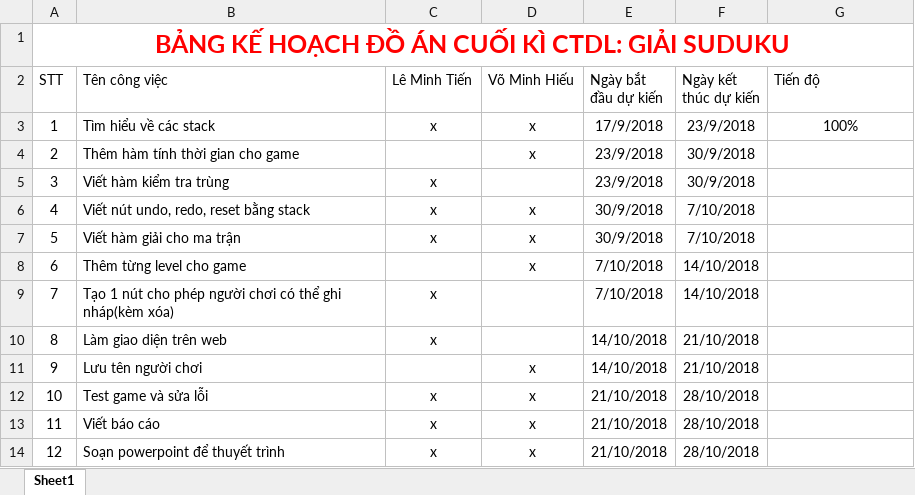
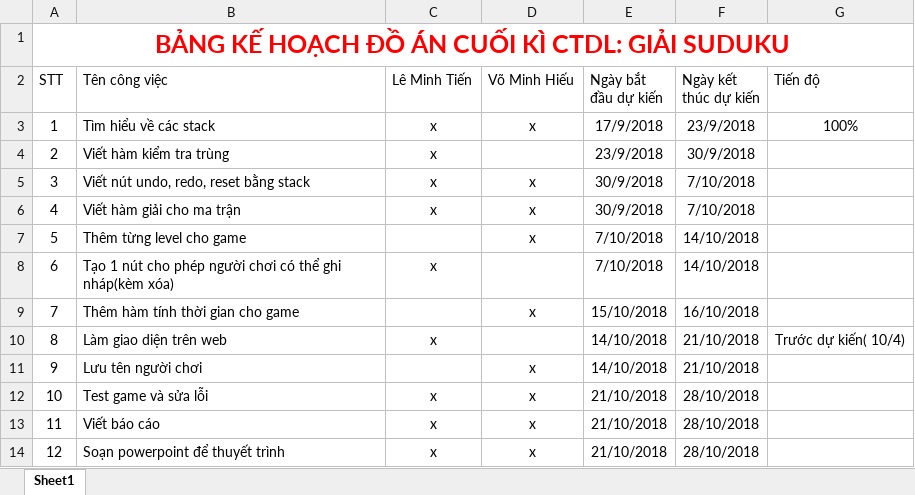
Before and after one commit to minhtien300199/sudoku, an Excel workbook: bkh.xlsx, sheet Sheet1, drawn as a sheet; values as stored, in another font and other column widths than the file's, no borders; table styles not drawn; the diff names each change by its address in the sheet, - before the commit and + after, or states it on an @@ line.

Commit message:
change

```diff
--- a/bkh.xlsx (sheet Sheet1)
+++ b/bkh.xlsx (sheet Sheet1)
-B4 (Tên công việc): Thêm hàm tính thời gian cho game
+B4 (Tên công việc): Viết hàm kiểm tra trùng
-C4 (Lê Minh Tiến): (empty)
+C4 (Lê Minh Tiến): x
-D4 (Võ Minh Hiếu): x
+D4 (Võ Minh Hiếu): (empty)
-B5 (Tên công việc): Viết hàm kiểm tra trùng
+B5 (Tên công việc): Viết nút undo, redo, reset bằng stack
-D5 (Võ Minh Hiếu): (empty)
+D5 (Võ Minh Hiếu): x
-E5 (Ngày bắt đầu dự kiến): 23/9/2018
+E5 (Ngày bắt đầu dự kiến): 30/9/2018
-F5 (Ngày kết thúc dự kiến): 30/9/2018
+F5 (Ngày kết thúc dự kiến): 7/10/2018
-B6 (Tên công việc): Viết nút undo, redo, reset bằng stack
+B6 (Tên công việc): Viết hàm giải cho ma trận
-B7 (Tên công việc): Viết hàm giải cho ma trận
+B7 (Tên công việc): Thêm từng level cho game
-C7 (Lê Minh Tiến): x
+C7 (Lê Minh Tiến): (empty)
-E7 (Ngày bắt đầu dự kiến): 30/9/2018
+E7 (Ngày bắt đầu dự kiến): 7/10/2018
-F7 (Ngày kết thúc dự kiến): 7/10/2018
+F7 (Ngày kết thúc dự kiến): 14/10/2018
-B8 (Tên công việc): Thêm từng level cho game
+B8 (Tên công việc): Tạo 1 nút cho phép người chơi có thể ghi nháp(kèm xóa)
-C8 (Lê Minh Tiến): (empty)
+C8 (Lê Minh Tiến): x
-D8 (Võ Minh Hiếu): x
+D8 (Võ Minh Hiếu): (empty)
-B9 (Tên công việc): Tạo 1 nút cho phép người chơi có thể ghi nháp(kèm xóa)
+B9 (Tên công việc): Thêm hàm tính thời gian cho game
-C9 (Lê Minh Tiến): x
+C9 (Lê Minh Tiến): (empty)
-D9 (Võ Minh Hiếu): (empty)
+D9 (Võ Minh Hiếu): x
-E9 (Ngày bắt đầu dự kiến): 7/10/2018
+E9 (Ngày bắt đầu dự kiến): 15/10/2018
-F9 (Ngày kết thúc dự kiến): 14/10/2018
+F9 (Ngày kết thúc dự kiến): 16/10/2018
-G10 (Tiến độ): (empty)
+G10 (Tiến độ): Trước dự kiến( 10/4)
```
